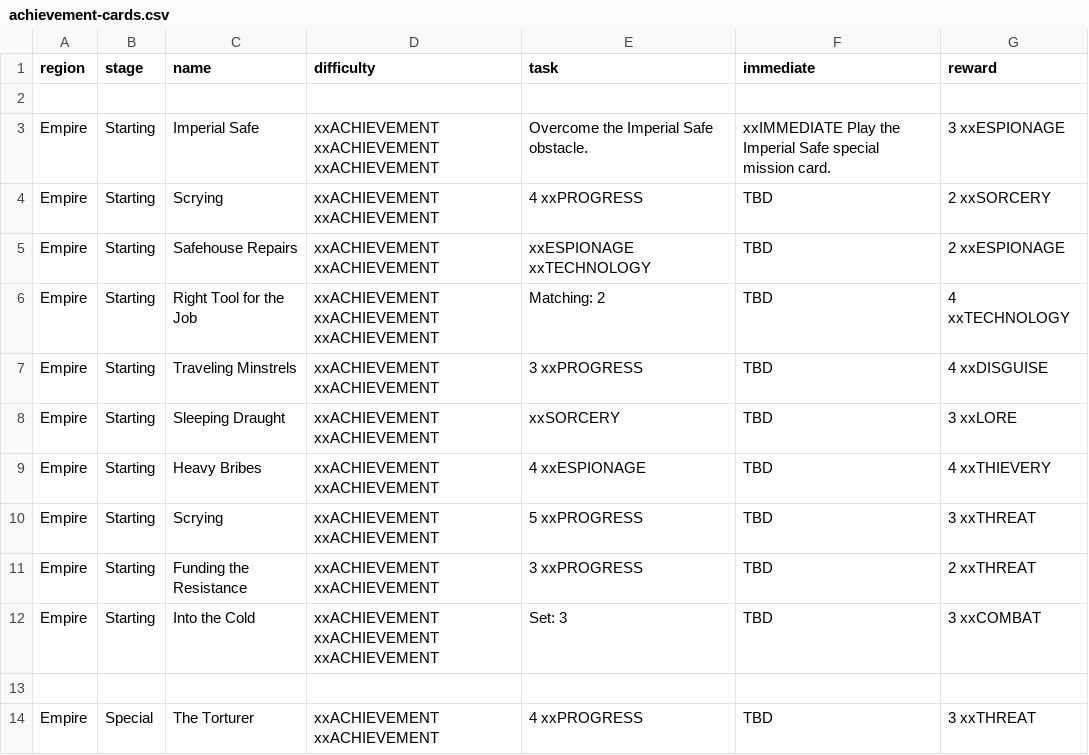
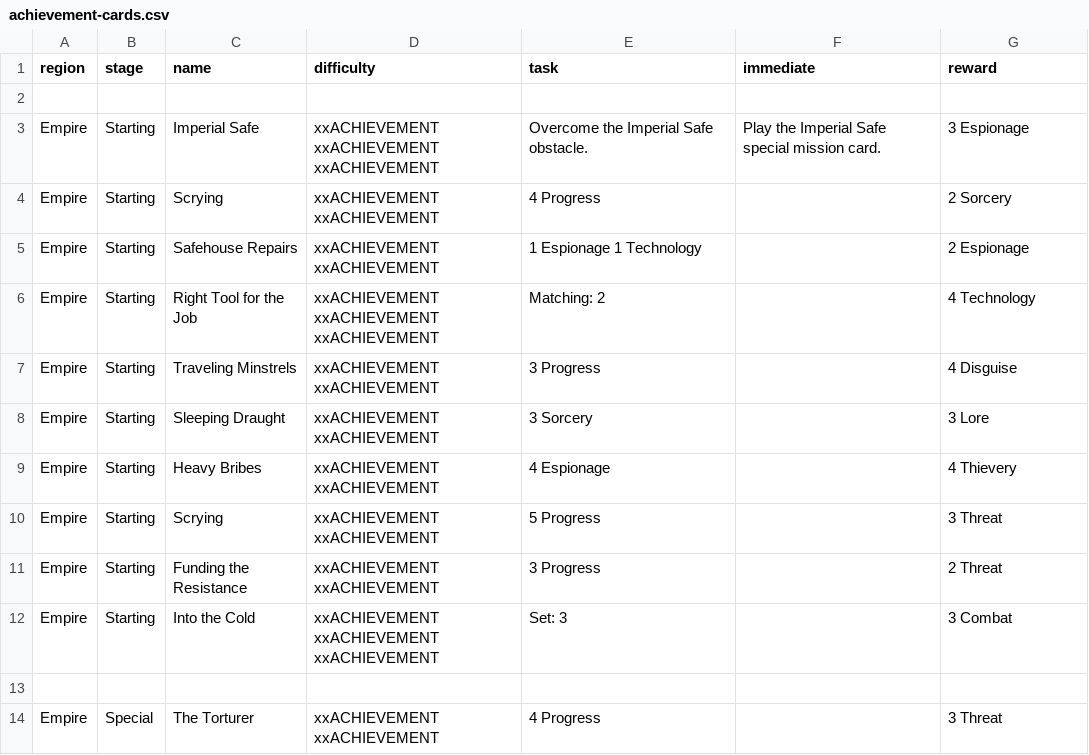
Before and after one commit to ziapeltagames/six-winters, a CSV file: csv/achievement-cards.csv, drawn as a sheet.

```diff
--- a/csv/achievement-cards.csv
+++ b/csv/achievement-cards.csv
@@ -2,13 +2,13 @@ region,stage,name,difficulty,task,immediate,reward
 
-"Empire","Starting","Imperial Safe","xxACHIEVEMENT xxACHIEVEMENT xxACHIEVEMENT","Overcome the Imperial Safe obstacle.","xxIMMEDIATE Play the Imperial Safe special mission card.","3 xxESPIONAGE"
-"Empire","Starting","Scrying","xxACHIEVEMENT xxACHIEVEMENT","4 xxPROGRESS","TBD","2 xxSORCERY"
-"Empire","Starting","Safehouse Repairs","xxACHIEVEMENT xxACHIEVEMENT","xxESPIONAGE xxTECHNOLOGY","TBD","2 xxESPIONAGE"
-"Empire","Starting","Right Tool for the Job","xxACHIEVEMENT xxACHIEVEMENT xxACHIEVEMENT","Matching: 2","TBD","4 xxTECHNOLOGY"
-"Empire","Starting","Traveling Minstrels","xxACHIEVEMENT xxACHIEVEMENT","3 xxPROGRESS","TBD","4 xxDISGUISE"
-"Empire","Starting","Sleeping Draught","xxACHIEVEMENT xxACHIEVEMENT","xxSORCERY","TBD","3 xxLORE"
-"Empire","Starting","Heavy Bribes","xxACHIEVEMENT xxACHIEVEMENT","4 xxESPIONAGE","TBD","4 xxTHIEVERY"
-"Empire","Starting","Scrying","xxACHIEVEMENT xxACHIEVEMENT","5 xxPROGRESS","TBD","3 xxTHREAT"
-"Empire","Starting","Funding the Resistance","xxACHIEVEMENT xxACHIEVEMENT","3 xxPROGRESS","TBD","2 xxTHREAT"
-"Empire","Starting","Into the Cold","xxACHIEVEMENT xxACHIEVEMENT xxACHIEVEMENT","Set: 3","TBD","3 xxCOMBAT"
+"Empire","Starting","Imperial Safe","xxACHIEVEMENT xxACHIEVEMENT xxACHIEVEMENT","Overcome the Imperial Safe obstacle.","Play the Imperial Safe special mission card.","3 Espionage"
+"Empire","Starting","Scrying","xxACHIEVEMENT xxACHIEVEMENT","4 Progress","","2 Sorcery"
+"Empire","Starting","Safehouse Repairs","xxACHIEVEMENT xxACHIEVEMENT","1 Espionage 1 Technology","","2 Espionage"
+"Empire","Starting","Right Tool for the Job","xxACHIEVEMENT xxACHIEVEMENT xxACHIEVEMENT","Matching: 2","","4 Technology"
+"Empire","Starting","Traveling Minstrels","xxACHIEVEMENT xxACHIEVEMENT","3 Progress","","4 Disguise"
+"Empire","Starting","Sleeping Draught","xxACHIEVEMENT xxACHIEVEMENT","3 Sorcery","","3 Lore"
+"Empire","Starting","Heavy Bribes","xxACHIEVEMENT xxACHIEVEMENT","4 Espionage","","4 Thievery"
+"Empire","Starting","Scrying","xxACHIEVEMENT xxACHIEVEMENT","5 Progress","","3 Threat"
+"Empire","Starting","Funding the Resistance","xxACHIEVEMENT xxACHIEVEMENT","3 Progress","","2 Threat"
+"Empire","Starting","Into the Cold","xxACHIEVEMENT xxACHIEVEMENT xxACHIEVEMENT","Set: 3","","3 Combat"
 
-"Empire","Special","The Torturer","xxACHIEVEMENT xxACHIEVEMENT","4 xxPROGRESS","TBD","3 xxTHREAT"
+"Empire","Special","The Torturer","xxACHIEVEMENT xxACHIEVEMENT","4 Progress","","3 Threat"
```
Also changed, not shown: csv/location-cards.csv, csv/mission-cards-obstacles.csv, 5 other files.
